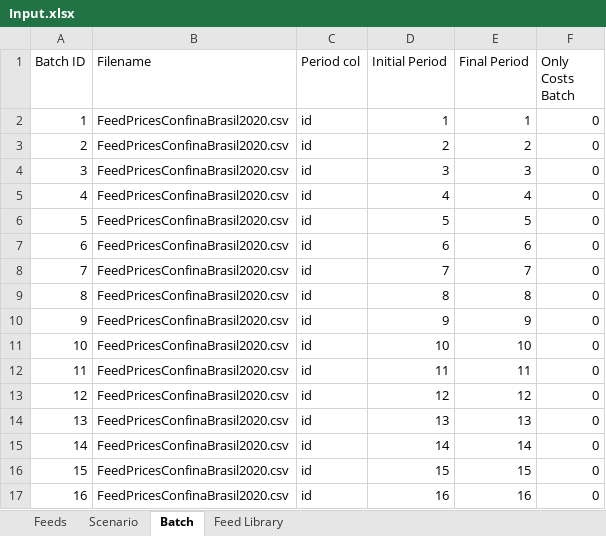
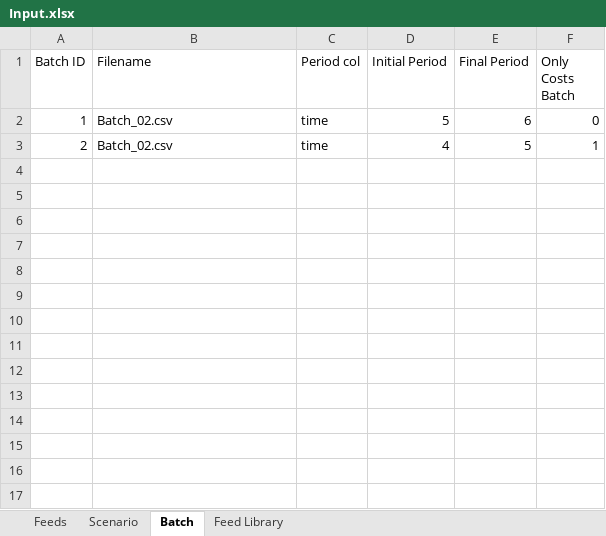
Before and after one commit to BlackNellore/NLPMD_Reduced-cost, an Excel workbook: Input.xlsx, sheet Batch, drawn as a sheet; values as stored, in another font and other column widths than the file's, no borders; table styles not drawn; the diff names each change by its address in the sheet, - before the commit and + after, or states it on an @@ line.

Commit message:
Update find red cost

```diff
--- a/Input.xlsx (sheet Batch)
+++ b/Input.xlsx (sheet Batch)
-B2:B3 (Filename): FeedPricesConfinaBrasil2020.csv
+B2:B3 (Filename): Batch_02.csv
-C2:C3 (Period col): id
+C2:C3 (Period col): time
-D2 (Initial Period): 1
+D2 (Initial Period): 5
-E2 (Final Period): 1
+E2 (Final Period): 6
-D3 (Initial Period): 2
+D3 (Initial Period): 4
-E3 (Final Period): 2
+E3 (Final Period): 5
-F3 (Only Costs Batch): 0
+F3 (Only Costs Batch): 1
-row 4: 3 | FeedPricesConfinaBrasil2020.csv | id | 3 | 3 | 0
-row 5: 4 | FeedPricesConfinaBrasil2020.csv | id | 4 | 4 | 0
-row 6: 5 | FeedPricesConfinaBrasil2020.csv | id | 5 | 5 | 0
-row 7: 6 | FeedPricesConfinaBrasil2020.csv | id | 6 | 6 | 0
-row 8: 7 | FeedPricesConfinaBrasil2020.csv | id | 7 | 7 | 0
-row 9: 8 | FeedPricesConfinaBrasil2020.csv | id | 8 | 8 | 0
-row 10: 9 | FeedPricesConfinaBrasil2020.csv | id | 9 | 9 | 0
-row 11: 10 | FeedPricesConfinaBrasil2020.csv | id | 10 | 10 | 0
-row 12: 11 | FeedPricesConfinaBrasil2020.csv | id | 11 | 11 | 0
-row 13: 12 | FeedPricesConfinaBrasil2020.csv | id | 12 | 12 | 0
-row 14: 13 | FeedPricesConfinaBrasil2020.csv | id | 13 | 13 | 0
-row 15: 14 | FeedPricesConfinaBrasil2020.csv | id | 14 | 14 | 0
-row 16: 15 | FeedPricesConfinaBrasil2020.csv | id | 15 | 15 | 0
-row 17: 16 | FeedPricesConfinaBrasil2020.csv | id | 16 | 16 | 0
```
Also changed, not shown: sheet Scenario, sheet Feeds, charts or pictures, 5 other files.
